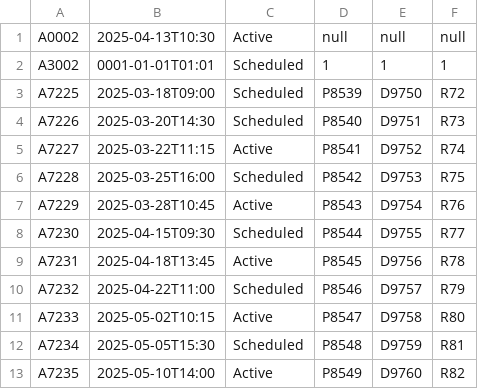
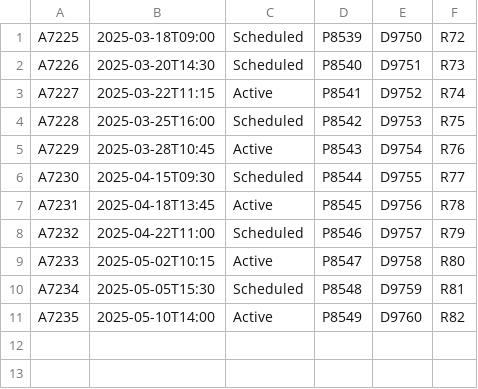
Before and after one commit to Tanwyhang/OOP-Assignment, a CSV file: data/appointments.csv, drawn as a sheet; the diff names each change by its address in the sheet, - before the commit and + after, or states it on an @@ line.

```diff
--- a/data/appointments.csv
+++ b/data/appointments.csv
-row 1: A0002 | 2025-04-13T10:30 | Active | null | null | null
-row 2: A3002 | 0001-01-01T01:01 | Scheduled | 1 | 1 | 1
```
Also changed, not shown: 5 other files.
